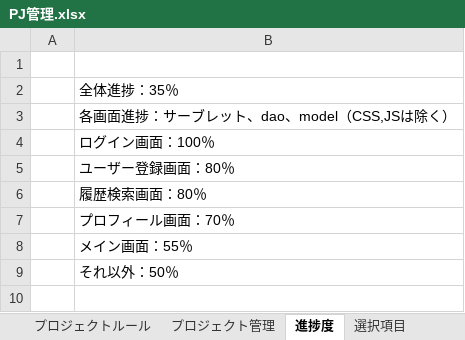
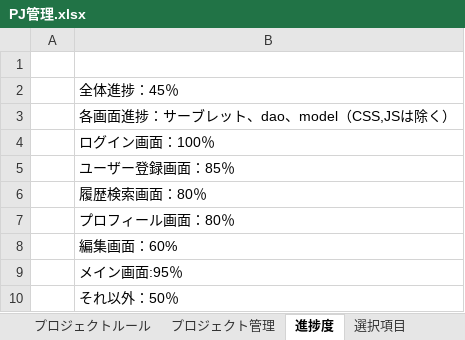
Before and after one commit to dojo2023/C-4, an Excel workbook: doc/PJ管理.xlsx, sheet 進捗度, drawn as a sheet; values as stored, in another font and other column widths than the file's, no borders; the diff names each change by its address in the sheet, - before the commit and + after, or states it on an @@ line.

```diff
--- a/doc/PJ管理.xlsx (sheet 進捗度)
+++ b/doc/PJ管理.xlsx (sheet 進捗度)
-B2: 全体進捗：35％
+B2: 全体進捗：45％
-B5: ユーザー登録画面：80％
+B5: ユーザー登録画面：85％
-B7: プロフィール画面：70％
+B7: プロフィール画面：80％
-B8: メイン画面：55％
+B8: 編集画面：60%
+row 9:  | メイン画面:95％
```
Also changed, not shown: sheet プロジェクト管理, sheet 選択項目, charts or pictures.
